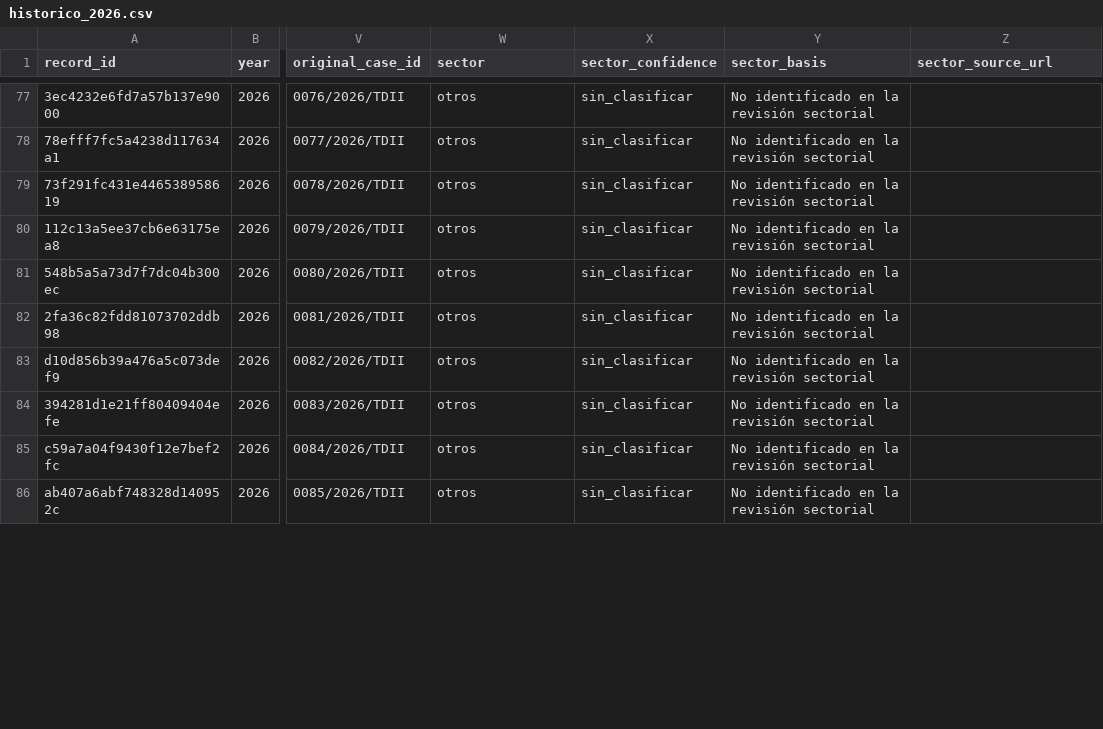
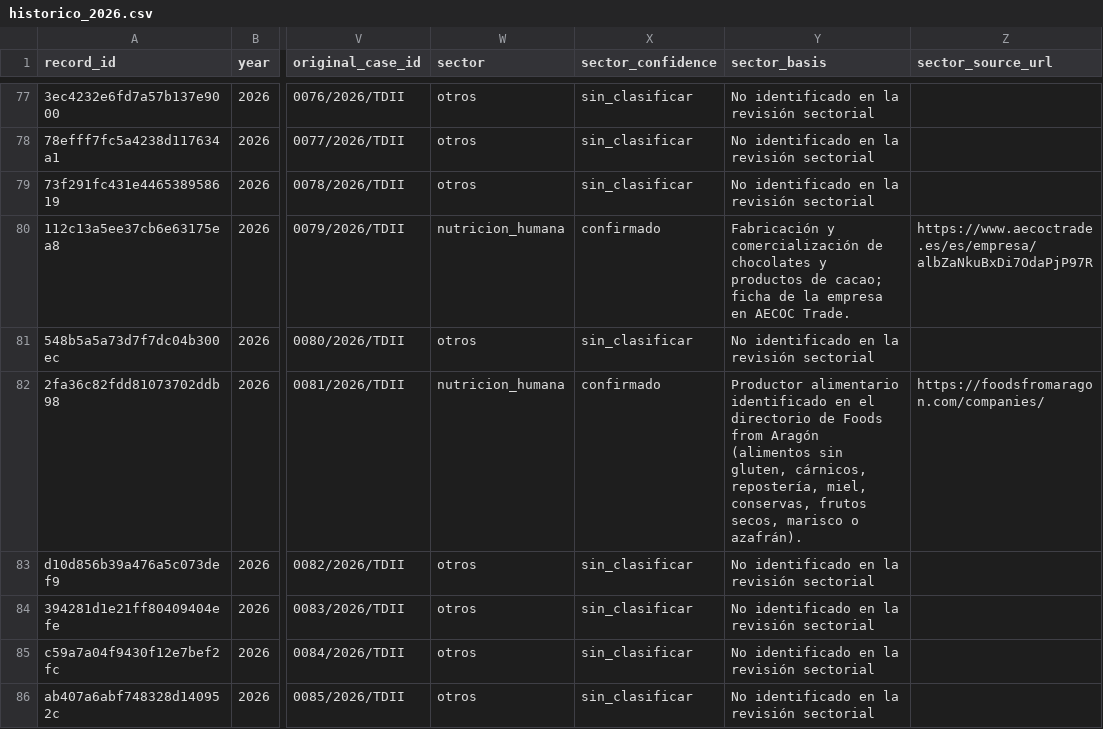
Before and after one commit to jmf3192/CBI, a CSV file: cbi/data/paid-aragon/historico_2026.csv, drawn as a sheet; only a part is shown, gaps mark what is left out; the diff covers the shown part only; the diff names each change by its address in the sheet, - before the commit and + after, or states it on an @@ line.

Commit message:
Expand nutrition history with human food projects since 2017

```diff
--- a/cbi/data/paid-aragon/historico_2026.csv
+++ b/cbi/data/paid-aragon/historico_2026.csv
-W80 (sector): otros
+W80 (sector): nutricion_humana
-X80 (sector_confidence): sin_clasificar
+X80 (sector_confidence): confirmado
-Y80 (sector_basis): No identificado en la revisión sectorial
+Y80 (sector_basis): Fabricación y comercialización de chocolates y productos de cacao; ficha de la empresa en AECOC Trade.
-Z80 (sector_source_url): (empty)
+Z80 (sector_source_url): https://www.aecoctrade.es/es/empresa/albZaNkuBxDi7OdaPjP97R
-W82 (sector): otros
+W82 (sector): nutricion_humana
-X82 (sector_confidence): sin_clasificar
+X82 (sector_confidence): confirmado
-Y82 (sector_basis): No identificado en la revisión sectorial
+Y82 (sector_basis): Productor alimentario identificado en el directorio de Foods from Aragón (alimentos sin gluten, cárnicos, repostería, miel, conservas, frutos secos, marisco o azafrán).
-Z82 (sector_source_url): (empty)
+Z82 (sector_source_url): https://foodsfromaragon.com/companies/
```
Also changed, not shown: 104 edited cells elsewhere in this file, cbi/data/paid-aragon/cobertura.csv, cbi/data/paid-aragon/historico_2018.csv, 32 other files.
